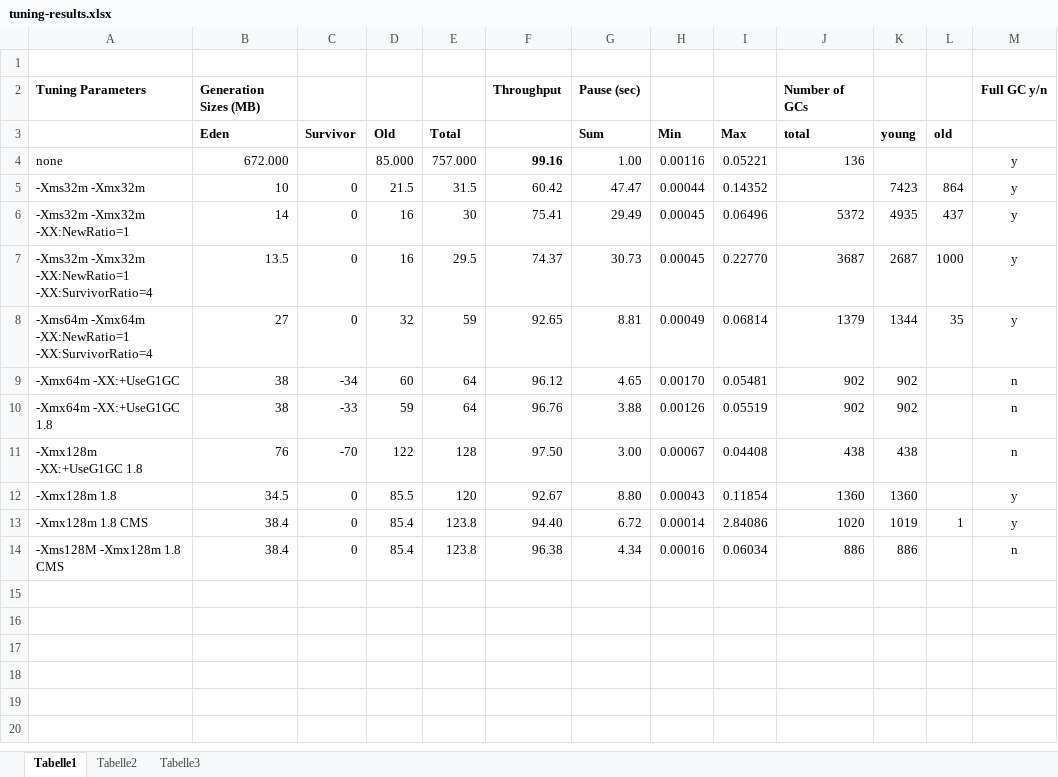
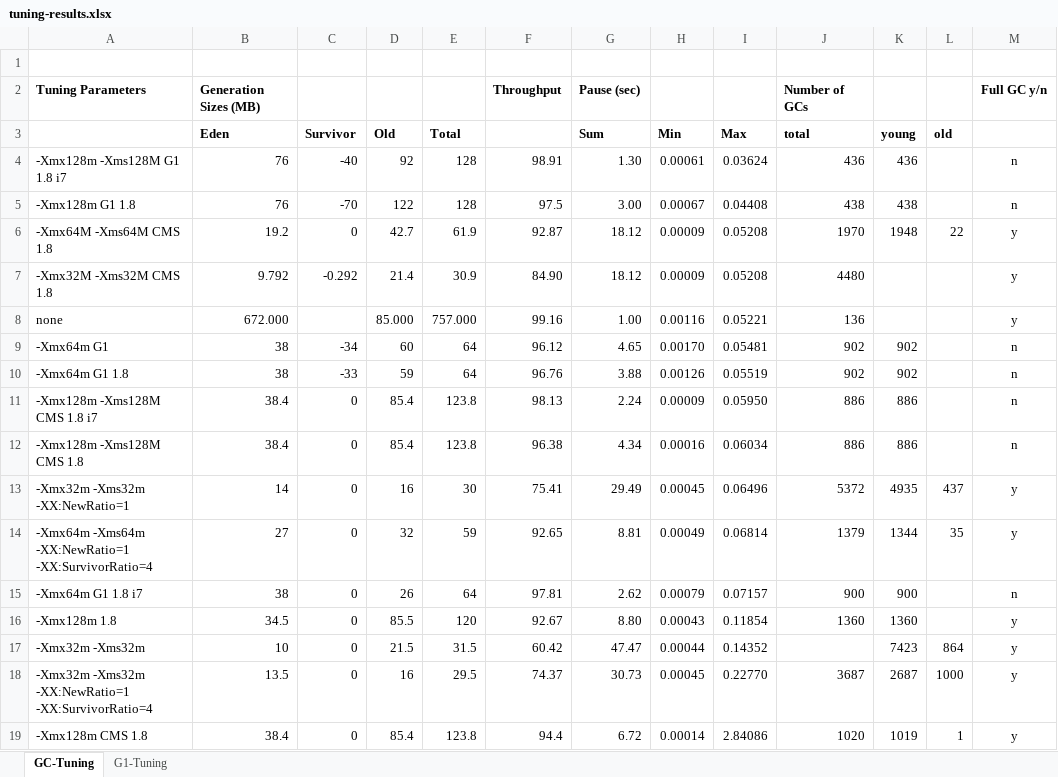
Before and after one commit to plusterkopp/JavaPerformance, an Excel workbook: JavaPerformance/data/tuning-results.xlsx, sheet GC-Tuning, drawn as a sheet; values as stored, in another font and other column widths than the file's, no borders; conditional formats not drawn; removed rows and columns are numbered as before the commit, all else as after; the diff names each change by its address in the sheet, - before the commit and + after, or states it on an @@ line.

```diff
--- a/JavaPerformance/data/tuning-results.xlsx (sheet GC-Tuning)
+++ b/JavaPerformance/data/tuning-results.xlsx (sheet GC-Tuning)
-sheet tab: Tabelle1
+sheet tab: GC-Tuning
-sheet tab: Tabelle2
-sheet tab: Tabelle3
+sheet tab: G1-Tuning
+row 4: -Xmx128m -Xms128M G1 1.8 i7 | 76 | -40 | 92 | 128 | 98.91 | 1.30 | 0.00061 | 0.03624 | 436 | 436 |  | n
+row 5: -Xmx128m G1 1.8 | 76 | -70 | 122 | 128 | 97.5 | 3.00 | 0.00067 | 0.04408 | 438 | 438 |  | n
+row 6: -Xmx64M -Xms64M CMS 1.8 | 19.2 | 0 | 42.7 | 61.9 | 92.87 | 18.12 | 0.00009 | 0.05208 | 1970 | 1948 | 22 | y
+row 7: -Xmx32M -Xms32M CMS 1.8 | 9.792 | -0.292 | 21.4 | 30.9 | 84.90 | 18.12 | 0.00009 | 0.05208 | 4480 |  |  | y
-F8 bold: on
+F8 bold: off
-row 5: -Xms32m -Xmx32m | 10 | 0 | 21.5 | 31.5 | 60.42 | 47.47 | 0.00044 | 0.14352 |  | 7423 | 864 | y
+row 9: -Xmx64m G1 | 38 | -34 | 60 | 64 | 96.12 | 4.65 | 0.00170 | 0.05481 | 902 | 902 |  | n
+row 10: -Xmx64m G1 1.8 | 38 | -33 | 59 | 64 | 96.76 | 3.88 | 0.00126 | 0.05519 | 902 | 902 |  | n
+row 11: -Xmx128m -Xms128M CMS 1.8 i7 | 38.4 | 0 | 85.4 | 123.8 | 98.13 | 2.24 | 0.00009 | 0.05950 | 886 | 886 |  | n
+row 12: -Xmx128m -Xms128M CMS 1.8 | 38.4 | 0 | 85.4 | 123.8 | 96.38 | 4.34 | 0.00016 | 0.06034 | 886 | 886 |  | n
-A13: -Xms32m -Xmx32m -XX:NewRatio=1
+A13: -Xmx32m -Xms32m -XX:NewRatio=1
-row 7: -Xms32m -Xmx32m -XX:NewRatio=1 -XX:SurvivorRatio=4 | 13.5 | 0 | 16 | 29.5 | 74.37 | 30.73 | 0.00045 | 0.22770 | 3687 | 2687 | 1000 | y
-A14: -Xms64m -Xmx64m -XX:NewRatio=1 -XX:SurvivorRatio=4
+A14: -Xmx64m -Xms64m -XX:NewRatio=1 -XX:SurvivorRatio=4
-row 9: -Xmx64m -XX:+UseG1GC | 38 | -34 | 60 | 64 | 96.12 | 4.65 | 0.00170 | 0.05481 | 902 | 902 |  | n
-row 10: -Xmx64m -XX:+UseG1GC 1.8 | 38 | -33 | 59 | 64 | 96.76 | 3.88 | 0.00126 | 0.05519 | 902 | 902 |  | n
-row 11: -Xmx128m -XX:+UseG1GC 1.8 | 76 | -70 | 122 | 128 | 97.50 | 3.00 | 0.00067 | 0.04408 | 438 | 438 |  | n
+row 15: -Xmx64m G1 1.8 i7 | 38 | 0 | 26 | 64 | 97.81 | 2.62 | 0.00079 | 0.07157 | 900 | 900 |  | n
+row 17: -Xmx32m -Xms32m | 10 | 0 | 21.5 | 31.5 | 60.42 | 47.47 | 0.00044 | 0.14352 |  | 7423 | 864 | y
+row 18: -Xmx32m -Xms32m -XX:NewRatio=1 -XX:SurvivorRatio=4 | 13.5 | 0 | 16 | 29.5 | 74.37 | 30.73 | 0.00045 | 0.22770 | 3687 | 2687 | 1000 | y
-A19: -Xmx128m 1.8 CMS
+A19: -Xmx128m CMS 1.8
-F19: 94.40
+F19: 94.4
-row 14: -Xms128M -Xmx128m 1.8 CMS | 38.4 | 0 | 85.4 | 123.8 | 96.38 | 4.34 | 0.00016 | 0.06034 | 886 | 886 |  | n
```
Also changed, not shown: formulas that keep their value, 5 other files.
